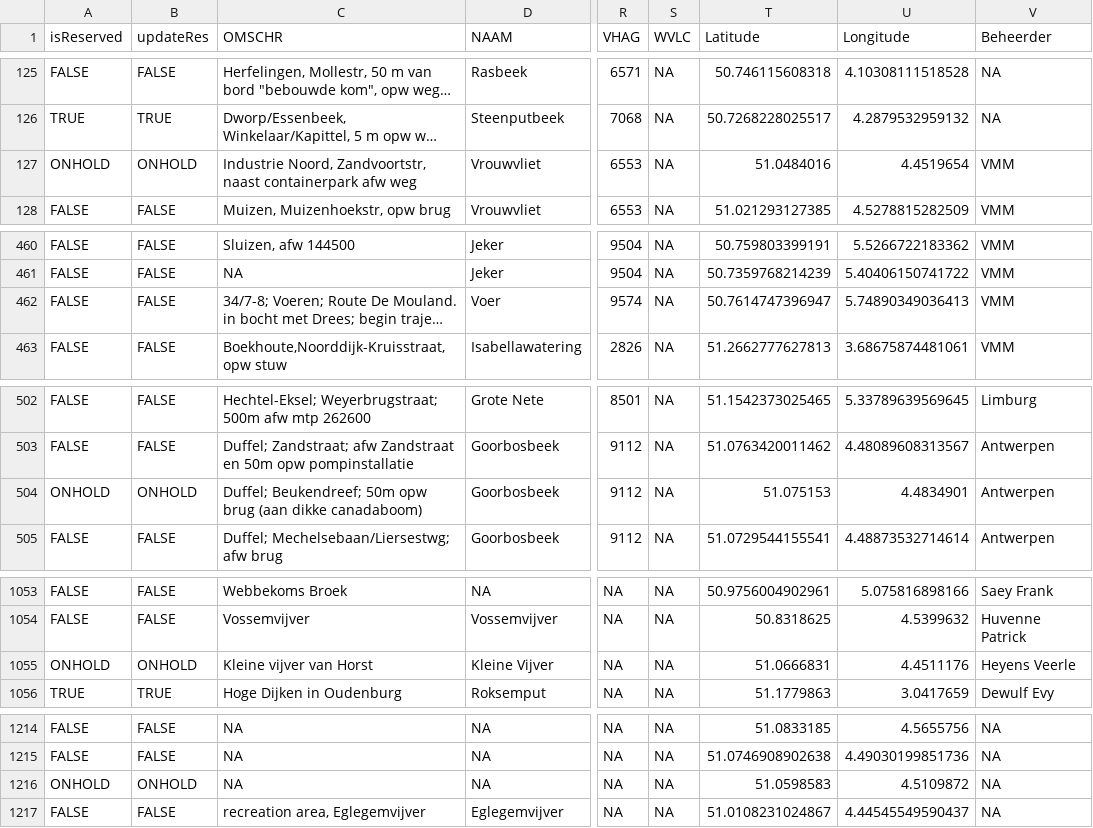
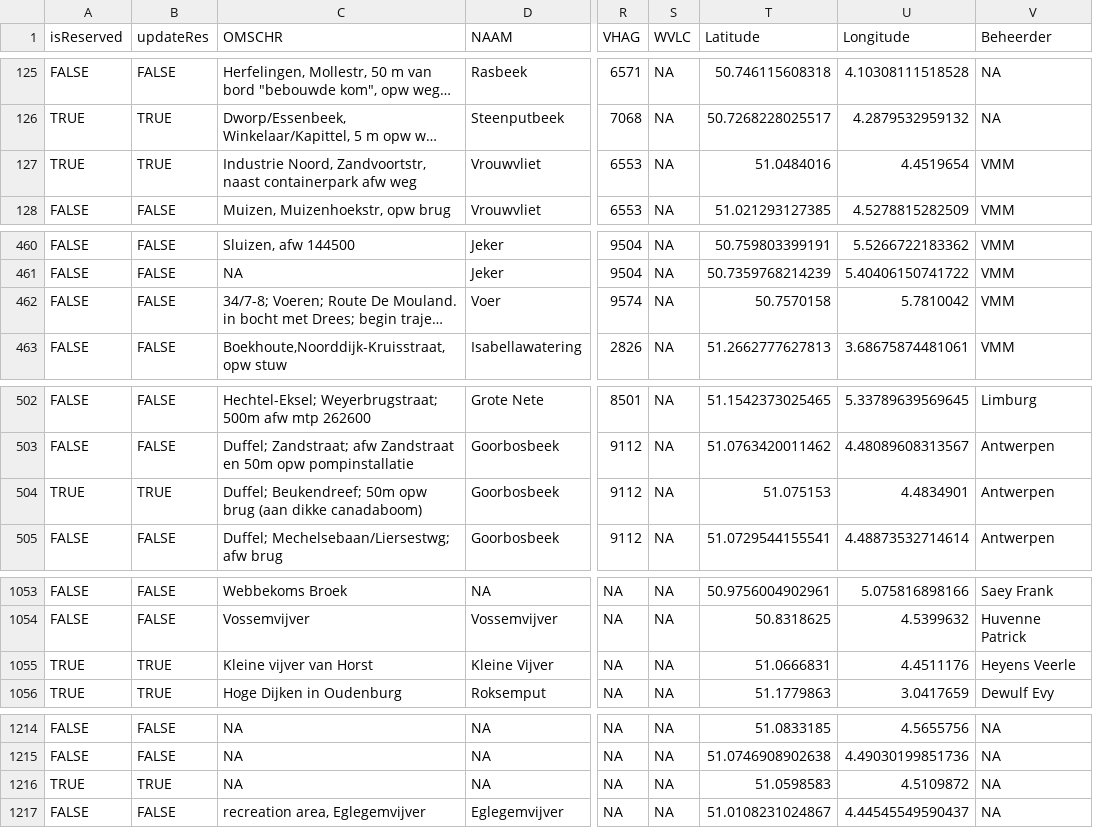
Before and after one commit to inbo/craywatch, a CSV file: assets/localities.csv, drawn as a sheet; only a part is shown, gaps mark what is left out; long unchanged cells end in …; the diff covers the shown part only; the diff names each change by its address in the sheet, - before the commit and + after, or states it on an @@ line.

```diff
--- a/assets/localities.csv
+++ b/assets/localities.csv
-A127 (isReserved): ONHOLD
+A127 (isReserved): TRUE
-B127 (updateRes): ONHOLD
+B127 (updateRes): TRUE
-T462 (Latitude): 50.7614747396947
+T462 (Latitude): 50.7570158
-U462 (Longitude): 5.74890349036413
+U462 (Longitude): 5.7810042
-A504 (isReserved): ONHOLD
+A504 (isReserved): TRUE
-B504 (updateRes): ONHOLD
+B504 (updateRes): TRUE
-A1055 (isReserved): ONHOLD
+A1055 (isReserved): TRUE
-B1055 (updateRes): ONHOLD
+B1055 (updateRes): TRUE
-A1216 (isReserved): ONHOLD
+A1216 (isReserved): TRUE
-B1216 (updateRes): ONHOLD
+B1216 (updateRes): TRUE
```
Also changed, not shown: 1 added row, 1 removed row and 22 edited cells elsewhere in this file, R/data/output/localities_2025_updated.csv.
